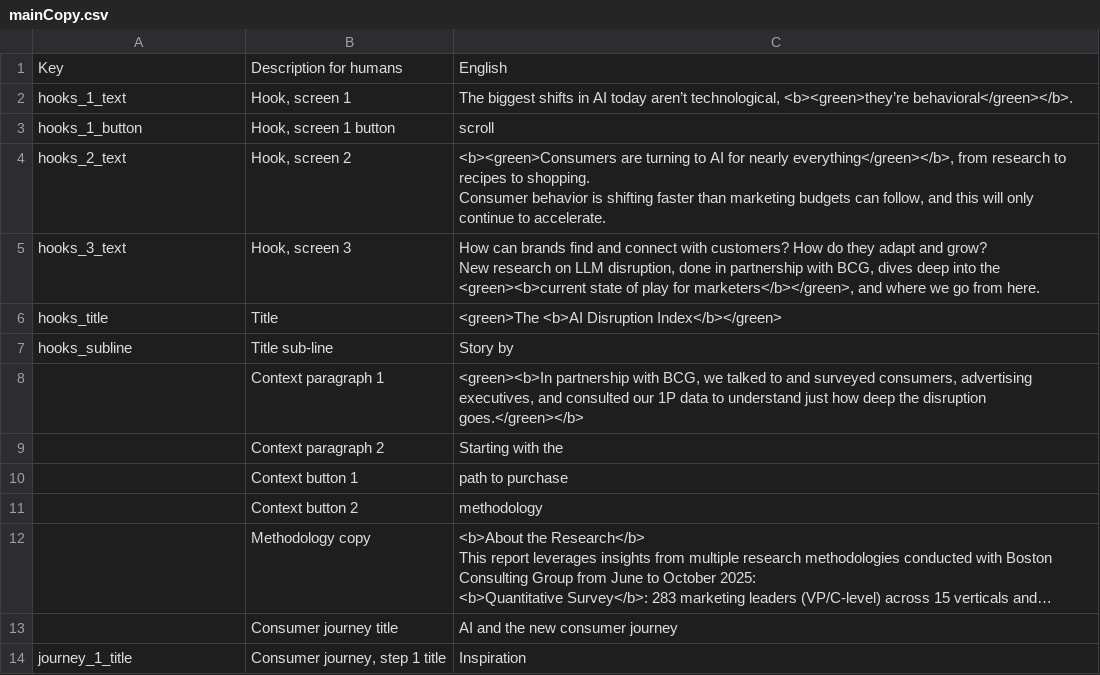
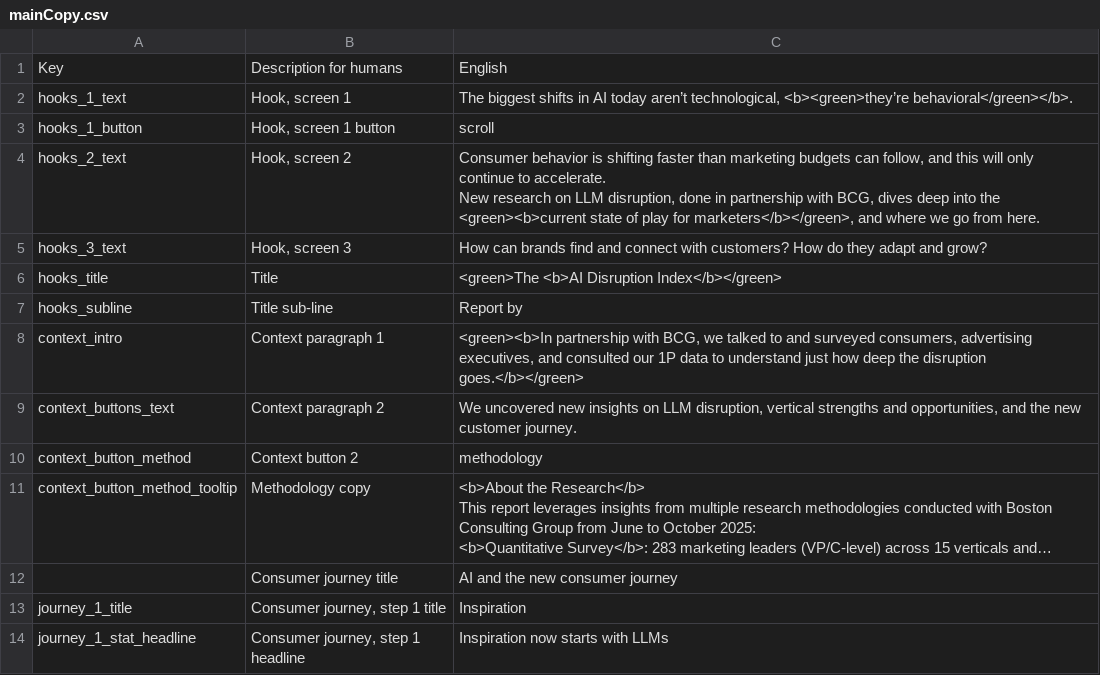
Before and after one commit to parabolestudio/molocobcgreport, a CSV file: public/data/mainCopy.csv, drawn as a sheet; only a part is shown; the shorter side is filled out with more unchanged rows; long unchanged cells end in …; removed rows and columns are numbered as before the commit, all else as after; ↵ is a line break in a cell; the diff covers the shown part only; the diff names each change by its address in the sheet, - before the commit and + after, or states it on an @@ line.

Commit message:
Added context slide

```diff
--- a/public/data/mainCopy.csv
+++ b/public/data/mainCopy.csv
-C4: <b><green>Consumers are turning to AI for nearly everything</green></b>, from research to recipes to shopping. ↵ Consumer behavior is shifting faster than marketing budgets can follow, and this will only continue to accelerate.
+C4: Consumer behavior is shifting faster than marketing budgets can follow, and this will only continue to accelerate. ↵ New research on LLM disruption, done in partnership with BCG, dives deep into the <green><b>current state of play for marketers</b></green>, and where we go from here.
-C5: …and grow? ↵ New research on LLM disruption, done in partnership with BCG, dives deep into the <green><b>current state of play for marketers</b></green>, and where we go from here.
+C5: …and grow?
-C7: Story by
+C7: Report by
-A8: (empty)
+A8: context_intro
-C8: …the disruption goes.</green></b>
+C8: …the disruption goes.</b></green>
-row 9:  | Context paragraph 2 | Starting with the
-row 10:  | Context button 1 | path to purchase
+row 9: context_buttons_text | Context paragraph 2 | We uncovered new insights on LLM disruption, vertical strengths and opportunities, and the new customer journey.
-A10: (empty)
+A10: context_button_method
-A11: (empty)
+A11: context_button_method_tooltip
```
Also changed, not shown: 10 edited cells elsewhere in this file, 5 other files.
